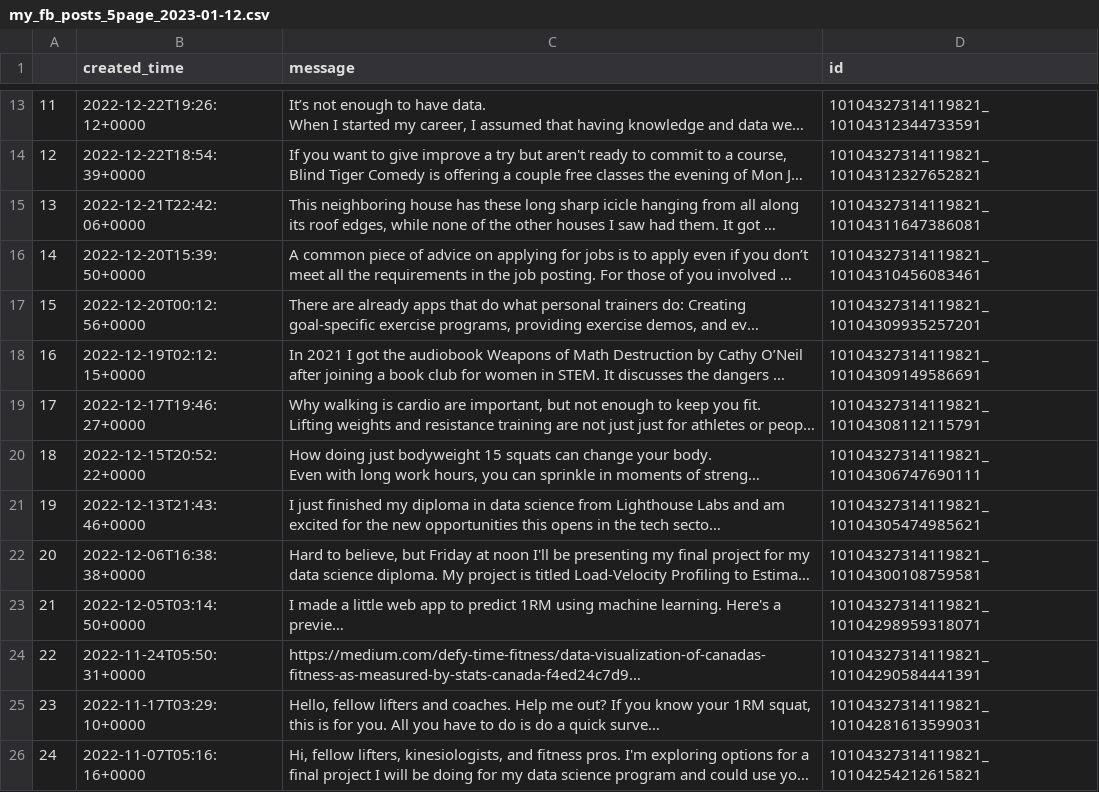
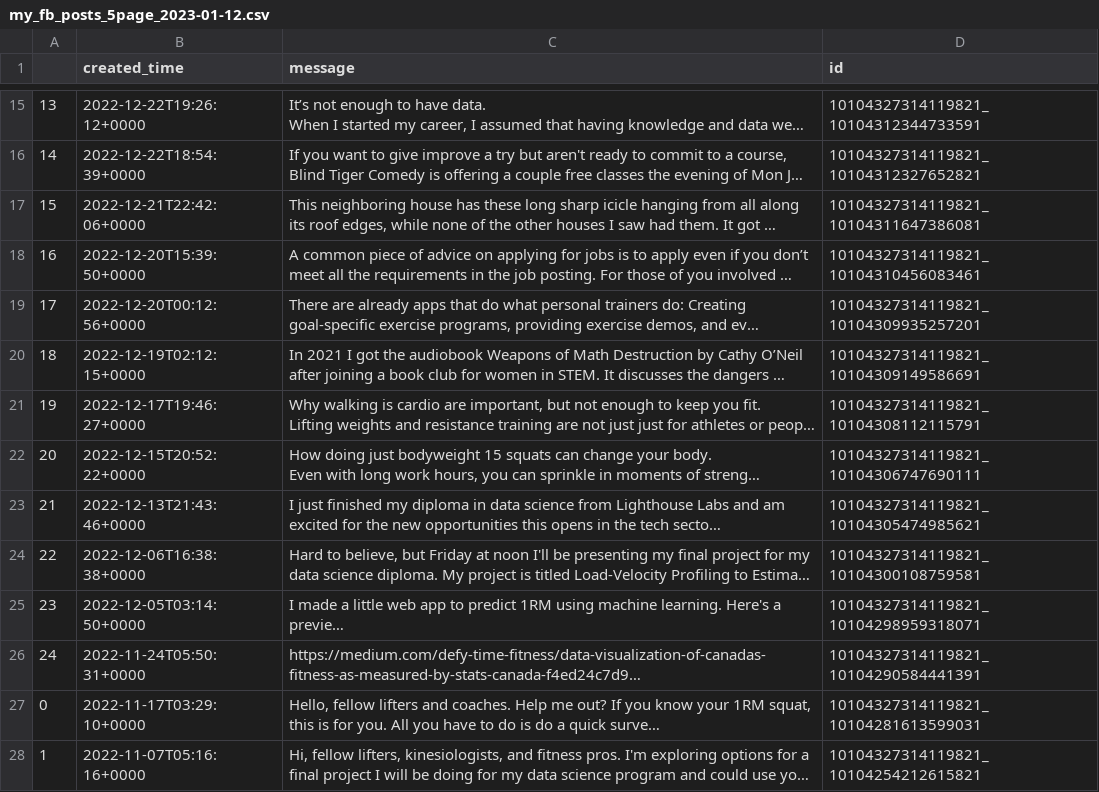
Before and after one commit to silvhua/online-PT-business-KPI, a CSV file: data/interim/my_fb_posts_5page_2023-01-12.csv, drawn as a sheet; only a part is shown, gaps mark what is left out; long unchanged cells end in …; addresses are those after the commit; the diff covers the shown part only; the diff names each change by its address in the sheet, - before the commit and + after, or states it on an @@ line.

Commit message:
Update my_fb_posts_5page_2023-01-12.csv

```diff
--- a/data/interim/my_fb_posts_5page_2023-01-12.csv
+++ b/data/interim/my_fb_posts_5page_2023-01-12.csv
-A15: 11
+A15: 13
-A16: 12
+A16: 14
-A17: 13
+A17: 15
-A18: 14
+A18: 16
-A19: 15
+A19: 17
-A20: 16
+A20: 18
-A21: 17
+A21: 19
-A22: 18
+A22: 20
-A23: 19
+A23: 21
-A24: 20
+A24: 22
-A25: 21
+A25: 23
-A26: 22
+A26: 24
-A27: 23
+A27: 0
-A28: 24
+A28: 1
```
Also changed, not shown: 2 added rows, 2 removed rows and 103 edited cells elsewhere in this file.
